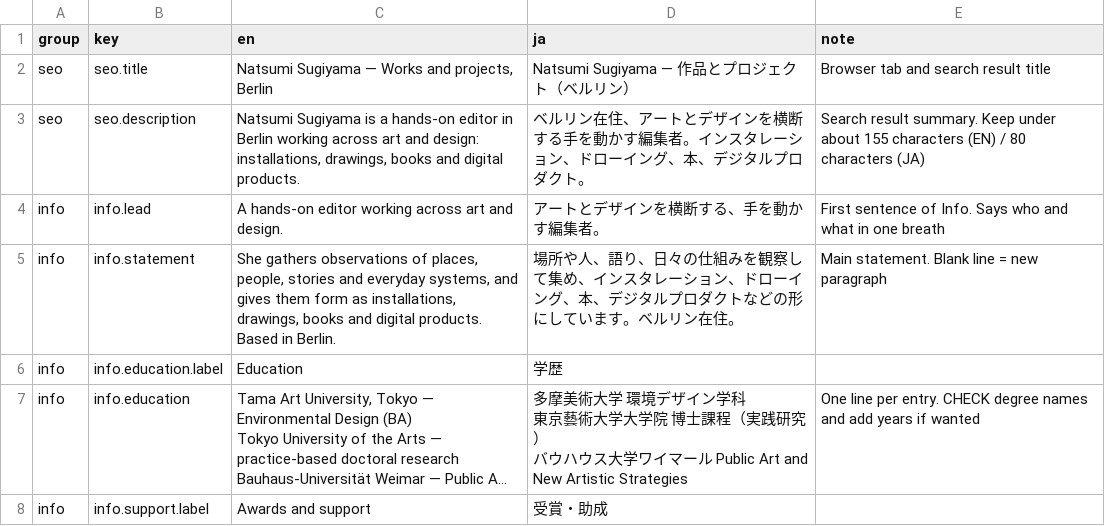
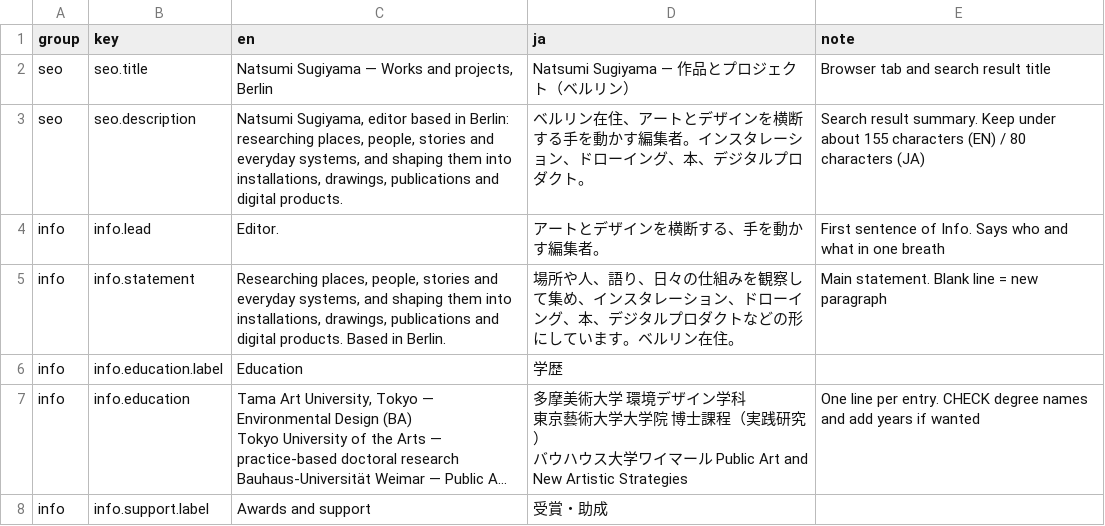
Before and after one commit to lutalutra/natsumi-public-archive, a CSV file: next/content/texts.csv, drawn as a sheet; only a part is shown; long unchanged cells end in ….

```diff
--- a/next/content/texts.csv
+++ b/next/content/texts.csv
@@ -2,5 +2,5 @@
 seo,seo.title,"Natsumi Sugiyama — Works and projects, Berlin",Natsumi Sugiyama — 作品とプロジェクト（ベルリン）,Browser tab and search result title
-seo,seo.description,"Natsumi Sugiyama is a hands-on editor in Berlin working across art and design: installations, drawings, books and digital products.",ベルリン在住、アートとデザインを横断する手を動かす編集者。インスタレーション、ドローイング、本、デジタルプロダクト。,Search result summary. Keep under about 155 characters (EN) / 80 characters (JA)
-info,info.lead,A hands-on editor working across art and design.,アートとデザインを横断する、手を動かす編集者。,First sentence of Info. Says who and what in one breath
-info,info.statement,"She gathers observations of places, people, stories and everyday systems, and gives them form as installations, drawings, books and digital products. Based in Berlin.",場所や人、語り、日々の仕組みを観察して集め、インスタレーション、ドローイング、本、デジタルプロダクトなどの形にしています。ベルリン在住。,Main statement. Blank line = new paragraph
+seo,seo.description,"Natsumi Sugiyama, editor based in Berlin: researching places, people, stories and everyday systems, and shaping them into installations, drawings, publications and digital products.",ベルリン在住、アートとデザインを横断する手を動かす編集者。インスタレーション、ドローイング、本、デジタルプロダクト。,Search result summary. Keep under about 155 characters (EN) / 80 characters (JA)
+info,info.lead,Editor.,アートとデザインを横断する、手を動かす編集者。,First sentence of Info. Says who and what in one breath
+info,info.statement,"Researching places, people, stories and everyday systems, and shaping them into installations, drawings, publications and digital products. Based in Berlin.",場所や人、語り、日々の仕組みを観察して集め、インスタレーション、ドローイング、本、デジタルプロダクトなどの形にしています。ベルリン在住。,Main statement. Blank line = new paragraph
 info,info.education.label,Education,学歴,
```
Also changed, not shown: next/content/links.csv, 2 other files.
